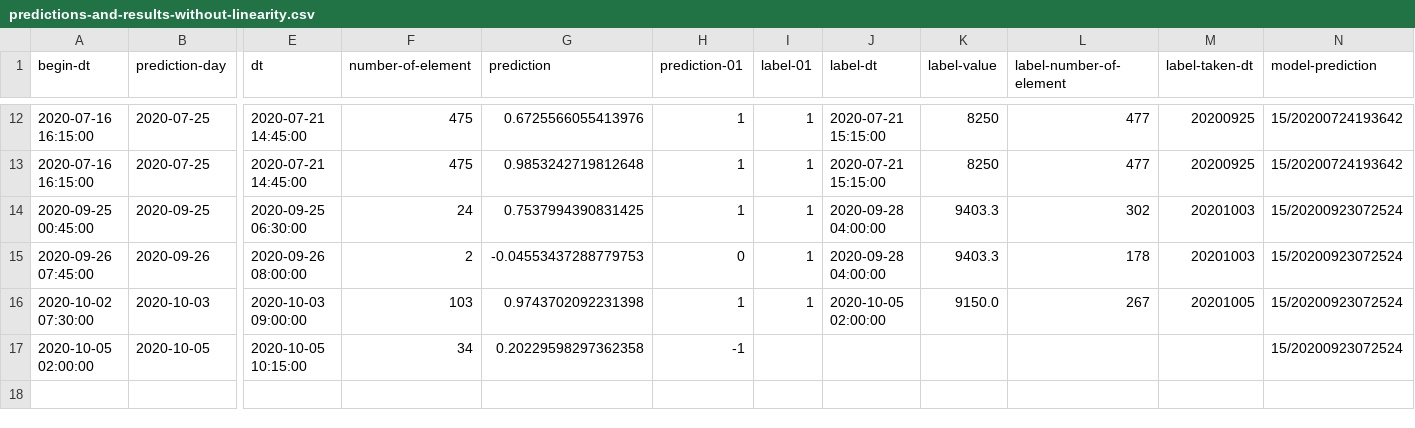
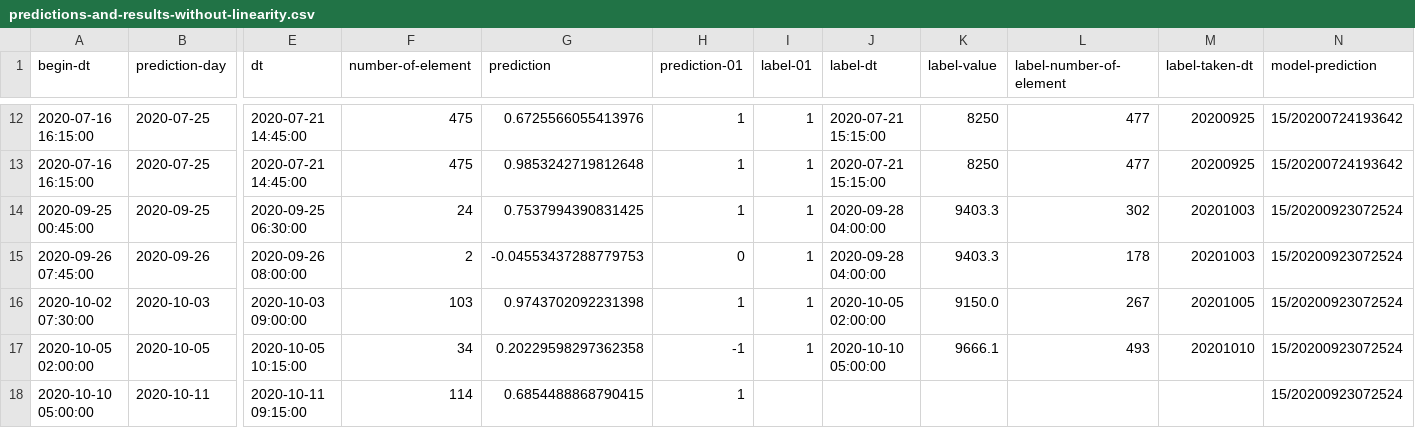
Before and after one commit to md-ov/cryptos, a CSV file: sryptosbt/src/main/resources/histories/predictions-and-results-without-linearity.csv, drawn as a sheet; only a part is shown, gaps mark what is left out; rows hold the shown columns only; the diff names each change by its address in the sheet, - before the commit and + after, or states it on an @@ line.

Commit message:
updates

```diff
--- a/sryptosbt/src/main/resources/histories/predictions-and-results-without-linearity.csv
+++ b/sryptosbt/src/main/resources/histories/predictions-and-results-without-linearity.csv
-I17 (label-01): (empty)
+I17 (label-01): 1
-J17 (label-dt): (empty)
+J17 (label-dt): 2020-10-10 05:00:00
-K17 (label-value): (empty)
+K17 (label-value): 9666.1
-L17 (label-number-of-element): (empty)
+L17 (label-number-of-element): 493
-M17 (label-taken-dt): (empty)
+M17 (label-taken-dt): 20201010
+row 18: 2020-10-10 05:00:00 | 2020-10-11 | 2020-10-11 09:15:00 | 114 | 0.6854488868790415 | 1 |  |  |  |  |  | 15/20200923072524
```
